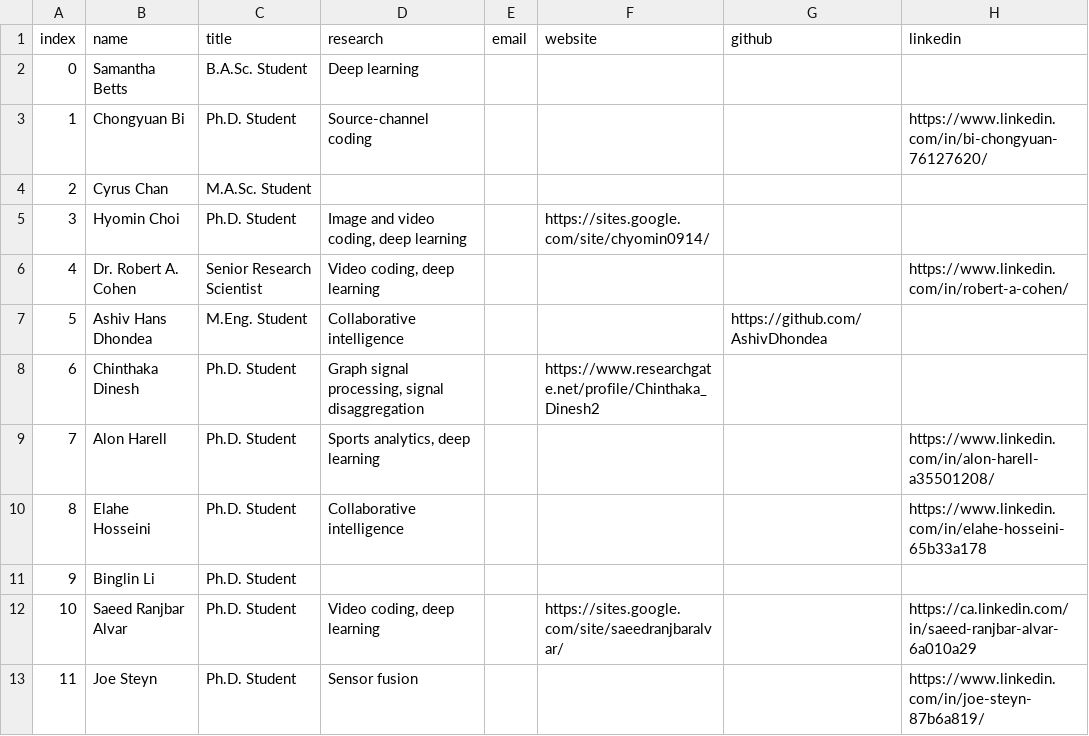
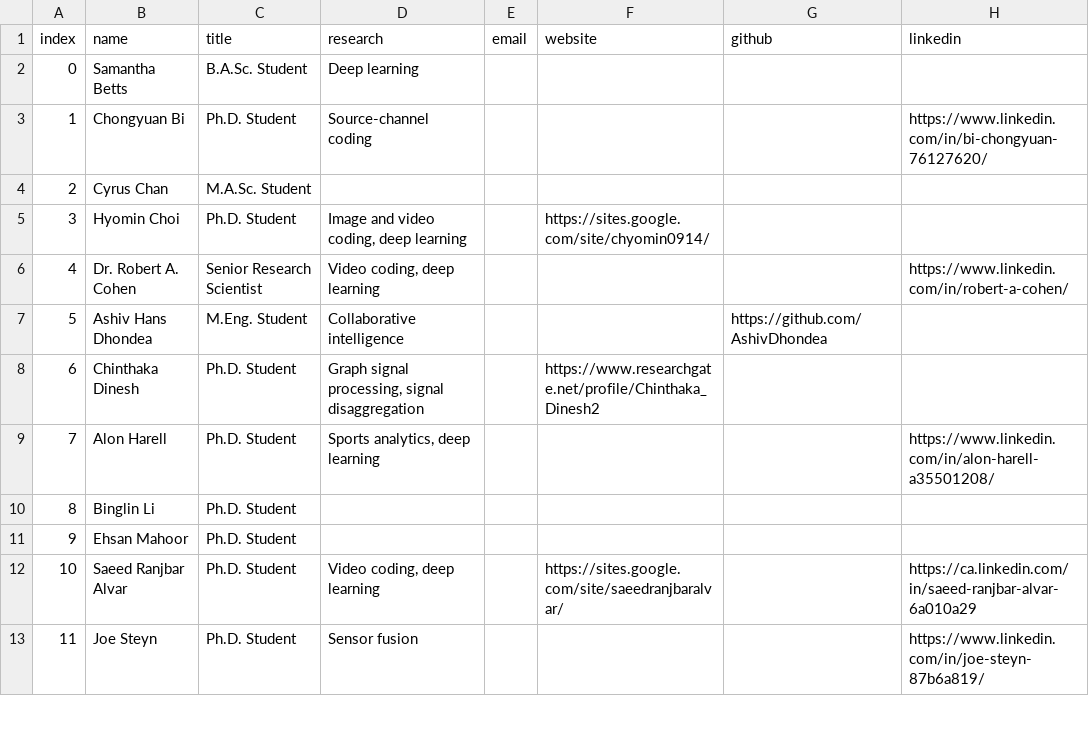
Before and after one commit to aleereza/multimedialab, a CSV file: website/src/data/students.csv, drawn as a sheet; only a part is shown.

Commit message:
updated publications and students

```diff
--- a/website/src/data/students.csv
+++ b/website/src/data/students.csv
@@ -9,4 +9,4 @@ index,name,title,research,email,website,github,linkedin
 7,Alon Harell,Ph.D. Student,"Sports analytics, deep learning",,,,https://www.linkedin.com/in/alon-harell-a35501208/
-8,Elahe Hosseini,Ph.D. Student,Collaborative intelligence,,,,https://www.linkedin.com/in/elahe-hosseini-65b33a178
-9,Binglin Li,Ph.D. Student,,,,,
+8,Binglin Li,Ph.D. Student,,,,,
+9,Ehsan Mahoor,Ph.D. Student,,,,,
 10,Saeed Ranjbar Alvar,Ph.D. Student,"Video coding, deep learning",,https://sites.google.com/site/saeedranjbaralvar/,,https://ca.linkedin.com/in/saeed-ranjbar-alvar-6a010a29
```
Also changed, not shown: website/src/data/faculty.csv, website/src/data/publications.csv, 3 other files.
